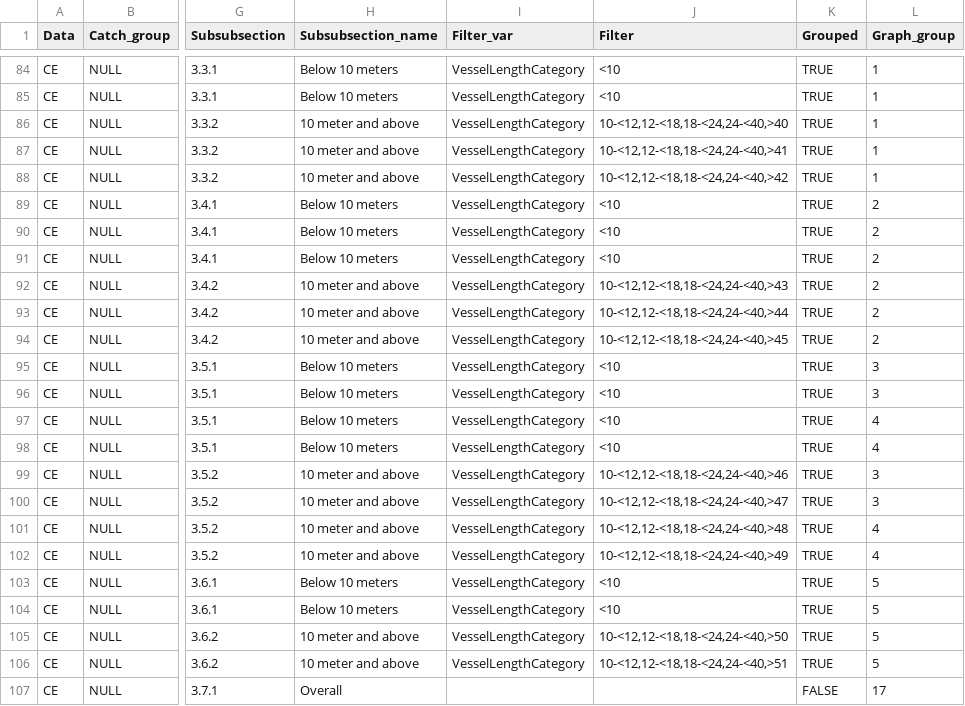
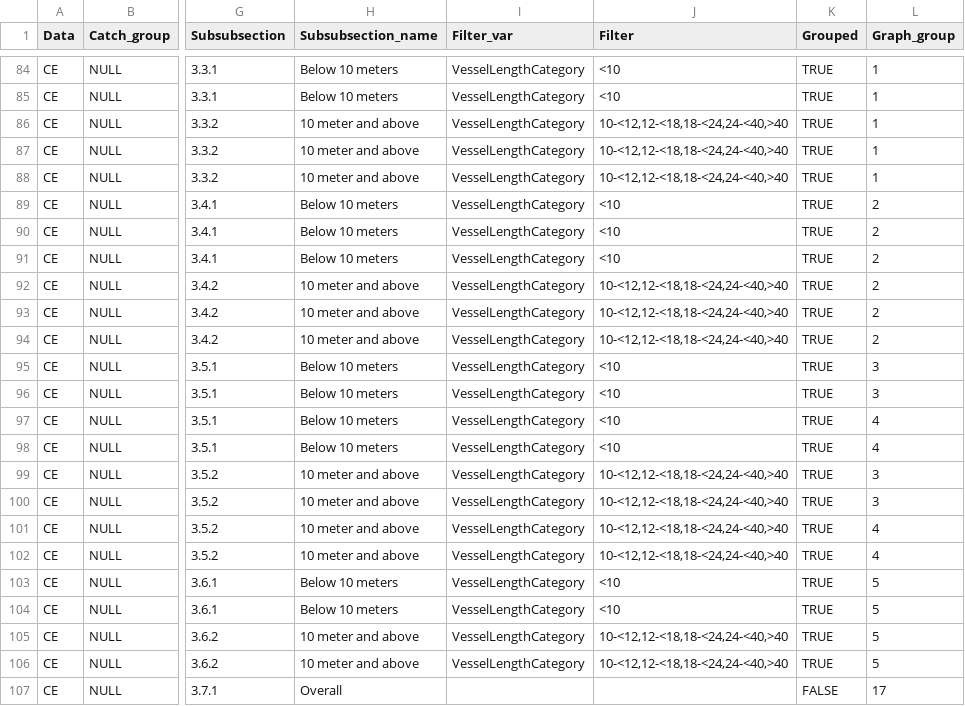
Before and after one commit to ices-eg/RCGs, a CSV file: RegionalOverviews/graphical_parameters/RCG_NA/Annual_Overview/AnnualOverview_RCG_NA_parameters.csv, drawn as a sheet; only a part is shown, gaps mark what is left out; the diff names each change by its address in the sheet, - before the commit and + after, or states it on an @@ line.

```diff
--- a/RegionalOverviews/graphical_parameters/RCG_NA/Annual_Overview/AnnualOverview_RCG_NA_parameters.csv
+++ b/RegionalOverviews/graphical_parameters/RCG_NA/Annual_Overview/AnnualOverview_RCG_NA_parameters.csv
-J87 (Filter): 10-<12,12-<18,18-<24,24-<40,>41
+J87 (Filter): 10-<12,12-<18,18-<24,24-<40,>40
-J88 (Filter): 10-<12,12-<18,18-<24,24-<40,>42
+J88 (Filter): 10-<12,12-<18,18-<24,24-<40,>40
-J92 (Filter): 10-<12,12-<18,18-<24,24-<40,>43
+J92 (Filter): 10-<12,12-<18,18-<24,24-<40,>40
-J93 (Filter): 10-<12,12-<18,18-<24,24-<40,>44
+J93 (Filter): 10-<12,12-<18,18-<24,24-<40,>40
-J94 (Filter): 10-<12,12-<18,18-<24,24-<40,>45
+J94 (Filter): 10-<12,12-<18,18-<24,24-<40,>40
-J99 (Filter): 10-<12,12-<18,18-<24,24-<40,>46
+J99 (Filter): 10-<12,12-<18,18-<24,24-<40,>40
-J100 (Filter): 10-<12,12-<18,18-<24,24-<40,>47
+J100 (Filter): 10-<12,12-<18,18-<24,24-<40,>40
-J101 (Filter): 10-<12,12-<18,18-<24,24-<40,>48
+J101 (Filter): 10-<12,12-<18,18-<24,24-<40,>40
-J102 (Filter): 10-<12,12-<18,18-<24,24-<40,>49
+J102 (Filter): 10-<12,12-<18,18-<24,24-<40,>40
-J105 (Filter): 10-<12,12-<18,18-<24,24-<40,>50
+J105 (Filter): 10-<12,12-<18,18-<24,24-<40,>40
-J106 (Filter): 10-<12,12-<18,18-<24,24-<40,>51
+J106 (Filter): 10-<12,12-<18,18-<24,24-<40,>40
```
